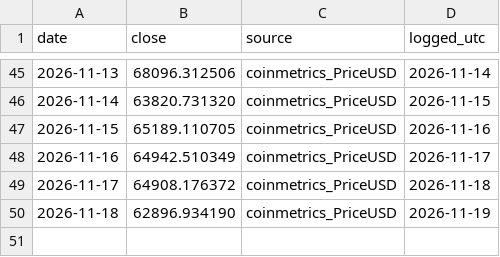
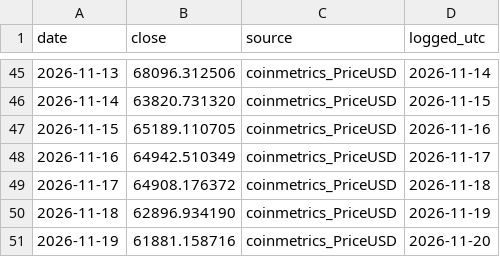
Before and after one commit to Euthymia686/my-btc-cycle-model, a CSV file: data/band_prices.csv, drawn as a sheet; only a part is shown, gaps mark what is left out.

```diff
--- a/data/band_prices.csv
+++ b/data/band_prices.csv
@@ -50 +50,2 @@ date,close,source,logged_utc
 2026-11-18,62896.934190,coinmetrics_PriceUSD,2026-11-19
+2026-11-19,61881.158716,coinmetrics_PriceUSD,2026-11-20
```
Also changed, not shown: data/band_log.csv, data/band_price_revisions.csv, 32 other files.
